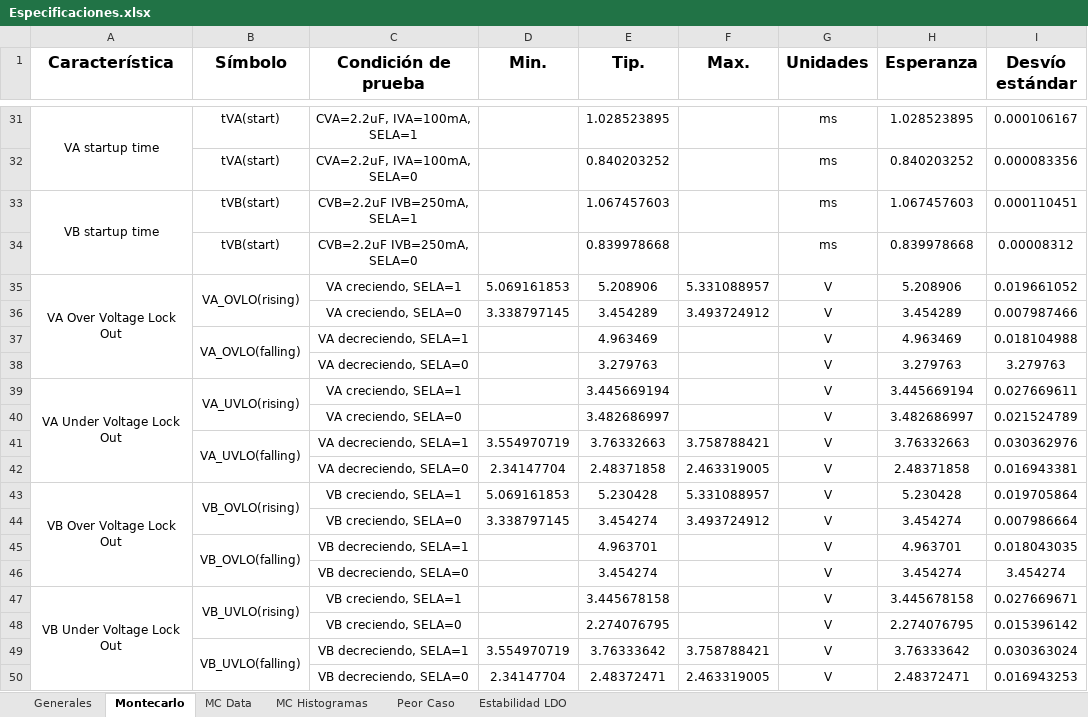
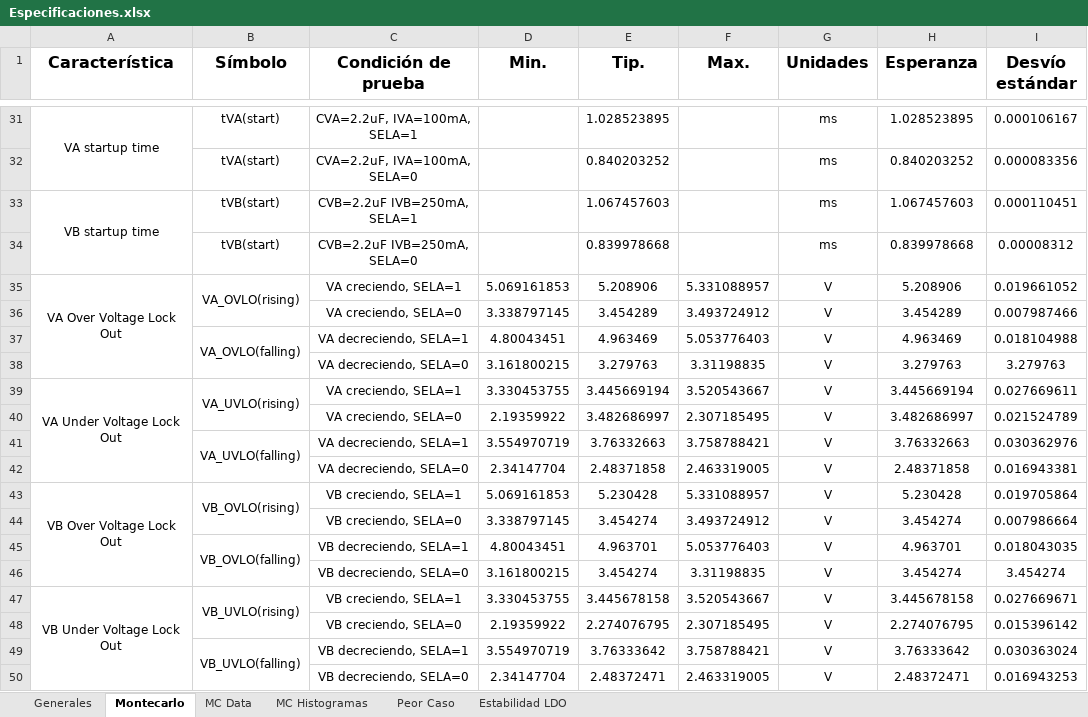
Before and after one commit to agustin58ruiz/DISE-O_CIRCUITOS_ELECTRONICOS_1C_2022, an Excel workbook: Especificaciones.xlsx, sheet Montecarlo, drawn as a sheet; only a part is shown, gaps mark what is left out; values as stored, in another font and other column widths than the file's, no borders; the diff names each change by its address in the sheet, - before the commit and + after, or states it on an @@ line.

```diff
--- a/Especificaciones.xlsx (sheet Montecarlo)
+++ b/Especificaciones.xlsx (sheet Montecarlo)
-D37 (Min.): (empty)
+D37 (Min.): 4.80043451
-F37 (Max.): (empty)
+F37 (Max.): 5.053776403
-D38 (Min.): (empty)
+D38 (Min.): 3.161800215
-F38 (Max.): (empty)
+F38 (Max.): 3.31198835
-D39 (Min.): (empty)
+D39 (Min.): 3.330453755
-F39 (Max.): (empty)
+F39 (Max.): 3.520543667
-D40 (Min.): (empty)
+D40 (Min.): 2.19359922
-F40 (Max.): (empty)
+F40 (Max.): 2.307185495
-D45 (Min.): (empty)
+D45 (Min.): 4.80043451
-F45 (Max.): (empty)
+F45 (Max.): 5.053776403
-D46 (Min.): (empty)
+D46 (Min.): 3.161800215
-F46 (Max.): (empty)
+F46 (Max.): 3.31198835
-D47 (Min.): (empty)
+D47 (Min.): 3.330453755
-F47 (Max.): (empty)
+F47 (Max.): 3.520543667
-D48 (Min.): (empty)
+D48 (Min.): 2.19359922
-F48 (Max.): (empty)
+F48 (Max.): 2.307185495
```
Also changed, not shown: sheet Peor Caso, charts or pictures.
